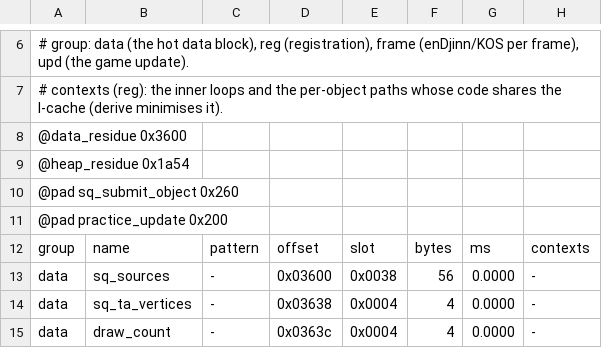
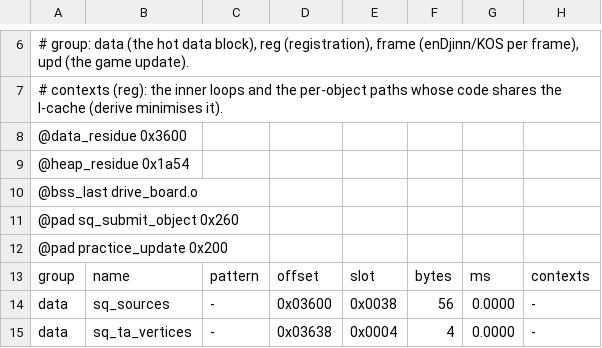
Before and after one commit to alphanu1/daytona-arcade-recomp, a TSV file: platform/dreamcast-native/config/hot_layout.tsv, drawn as a sheet; only a part is shown, gaps mark what is left out; the shorter side is filled out with more unchanged rows.

Commit message:
Rumble packs take each power until they have it; the stream moves no static
KOS refuses a pack's frame while its last one is unanswered and enDjinn's
queue drops a refused effect, so the player sends with purupuru_rumble_raw
and tries again. The stream adds nothing to .rodata or .data (end line in
.text, no tables) and drive_board.o's .bss goes last (@bss_last).

```diff
--- a/platform/dreamcast-native/config/hot_layout.tsv
+++ b/platform/dreamcast-native/config/hot_layout.tsv
@@ -9,2 +9,3 @@
 @heap_residue 0x1a54
+@bss_last drive_board.o
 @pad sq_submit_object 0x260
```
Also changed, not shown: 8 other files.
